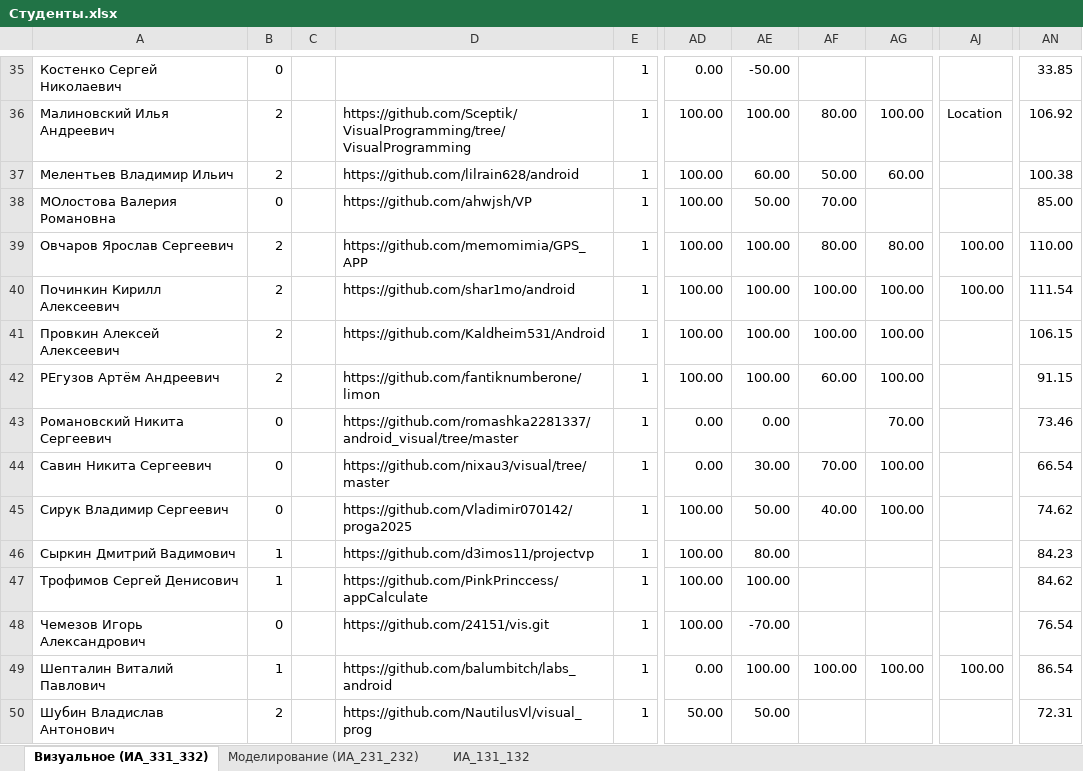
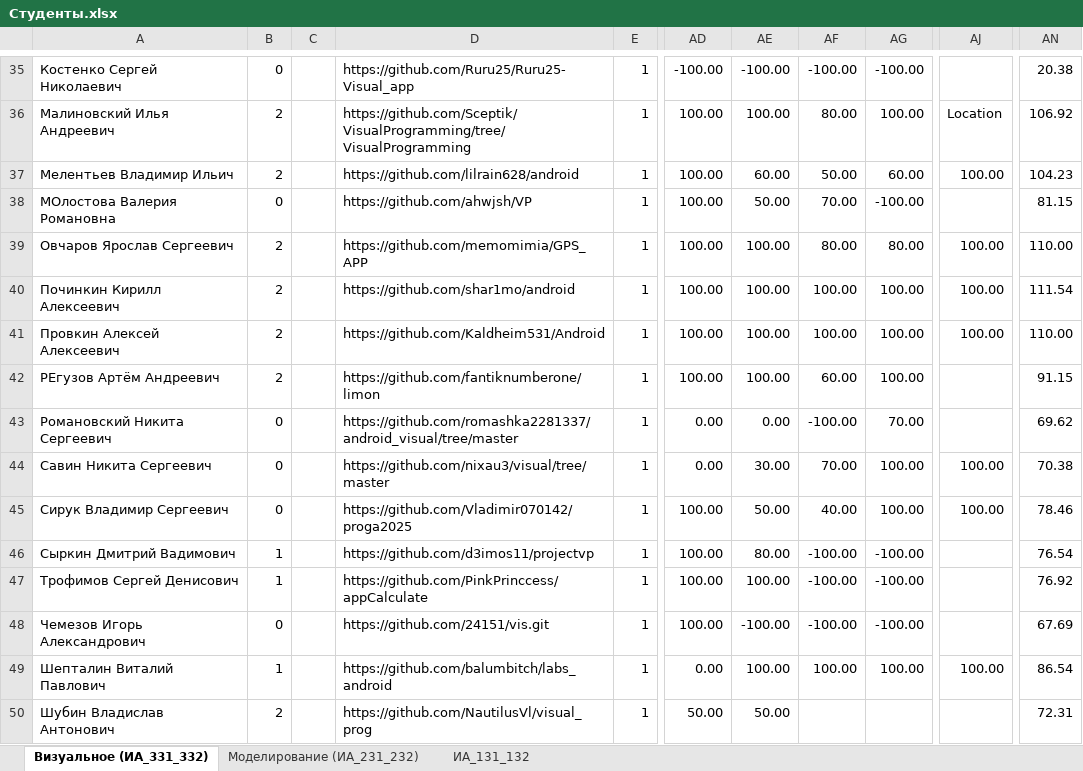
Before and after one commit to sibsutisTelecomDep/blog, an Excel workbook: students/Студенты.xlsx, sheet Визуальное (ИА_331_332), drawn as a sheet; only a part is shown, gaps mark what is left out; values as stored, in another font and other column widths than the file's, no cell formats; conditional formats not drawn; the diff covers the shown part only; the diff names each change by its address in the sheet, - before the commit and + after, or states it on an @@ line.

```diff
--- a/students/Студенты.xlsx (sheet Визуальное (ИА_331_332))
+++ b/students/Студенты.xlsx (sheet Визуальное (ИА_331_332))
-D35: (empty)
+D35: https://github.com/Ruru25/Ruru25-Visual_app
-AD35: 0.00
+AD35: -100.00
-AE35: -50.00
+AE35: -100.00
-AF35: (empty)
+AF35: -100.00
-AG35: (empty)
+AG35: -100.00
-AN35: 33.85
+AN35: 20.38
-AJ37: (empty)
+AJ37: 100.00
-AN37: 100.38
+AN37: 104.23
-AG38: (empty)
+AG38: -100.00
-AN38: 85.00
+AN38: 81.15
-AJ41: (empty)
+AJ41: 100.00
-AN41: 106.15
+AN41: 110.00
-AF43: (empty)
+AF43: -100.00
-AN43: 73.46
+AN43: 69.62
-AJ44:AJ45: (empty)
+AJ44:AJ45: 100.00
-AN44: 66.54
+AN44: 70.38
-AN45: 74.62
+AN45: 78.46
-AF46:AF48: (empty)
+AF46:AF48: -100.00
-AG46:AG48: (empty)
+AG46:AG48: -100.00
-AN46: 84.23
+AN46: 76.54
-AN47: 84.62
+AN47: 76.92
-AE48: -70.00
+AE48: -100.00
-AN48: 76.54
+AN48: 67.69
```
Also changed, not shown: 81 edited cells elsewhere in this sheet, cell formats.
